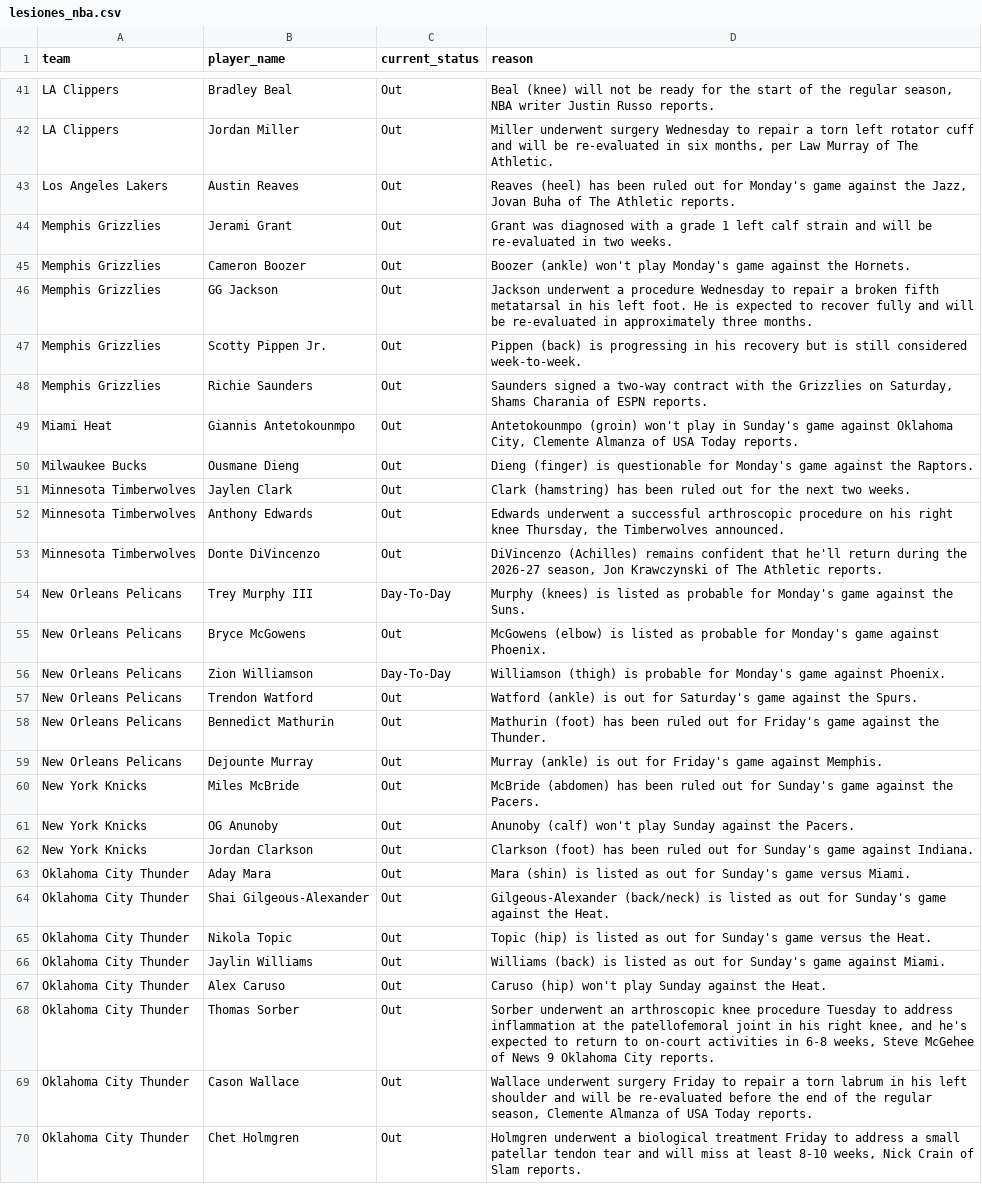
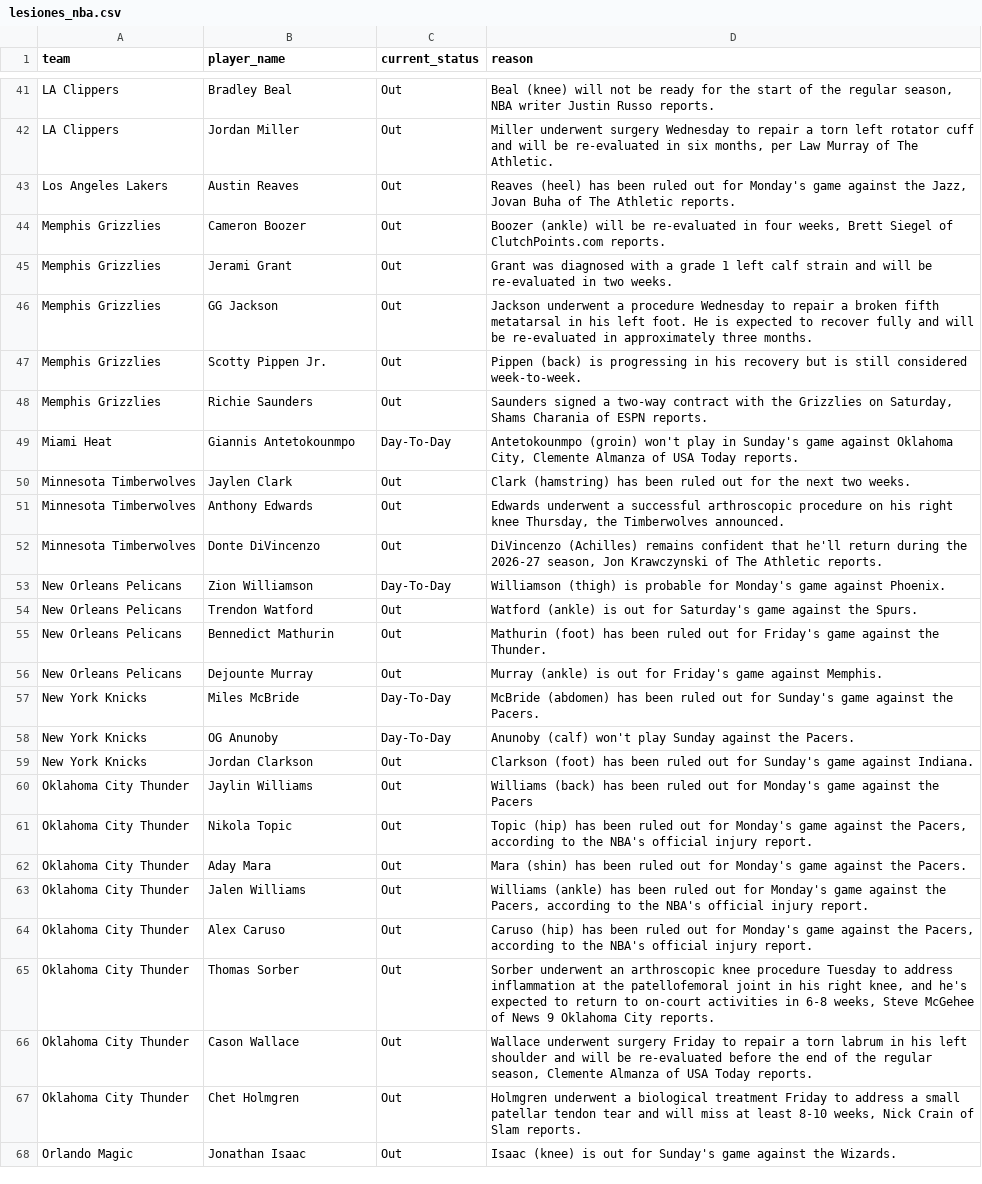
Before and after one commit to ct964817-lgtm/nba-predictor-2026, a CSV file: lesiones_nba.csv, drawn as a sheet; only a part is shown, gaps mark what is left out; the shorter side is filled out with more unchanged rows; the diff covers the shown part only.

```diff
--- a/lesiones_nba.csv
+++ b/lesiones_nba.csv
@@ -43,4 +43,4 @@ LA Clippers,Jordan Miller,Out,"Miller underwent surgery Wednesday to repair a to
 Los Angeles Lakers,Austin Reaves,Out,"Reaves (heel) has been ruled out for Monday's game against the Jazz, Jovan Buha of The Athletic reports."
+Memphis Grizzlies,Cameron Boozer,Out,"Boozer (ankle) will be re-evaluated in four weeks, Brett Siegel of ClutchPoints.com reports."
 Memphis Grizzlies,Jerami Grant,Out,Grant was diagnosed with a grade 1 left calf strain and will be re-evaluated in two weeks.
-Memphis Grizzlies,Cameron Boozer,Out,Boozer (ankle) won't play Monday's game against the Hornets.
 Memphis Grizzlies,GG Jackson,Out,Jackson underwent a procedure Wednesday to repair a broken fifth metatarsal in his left foot. He is expected to recover fully and will be re-evaluated in approximately three months.
@@ -48,4 +48,3 @@ Memphis Grizzlies,Scotty Pippen Jr.,Out,Pippen (back) is progressing in his reco
 Memphis Grizzlies,Richie Saunders,Out,"Saunders signed a two-way contract with the Grizzlies on Saturday, Shams Charania of ESPN reports."
-Miami Heat,Giannis Antetokounmpo,Out,"Antetokounmpo (groin) won't play in Sunday's game against Oklahoma City, Clemente Almanza of USA Today reports."
-Milwaukee Bucks,Ousmane Dieng,Out,Dieng (finger) is questionable for Monday's game against the Raptors.
+Miami Heat,Giannis Antetokounmpo,Day-To-Day,"Antetokounmpo (groin) won't play in Sunday's game against Oklahoma City, Clemente Almanza of USA Today reports."
 Minnesota Timberwolves,Jaylen Clark,Out,Clark (hamstring) has been ruled out for the next two weeks.
@@ -53,4 +52,2 @@ Minnesota Timberwolves,Anthony Edwards,Out,"Edwards underwent a successful arthr
 Minnesota Timberwolves,Donte DiVincenzo,Out,"DiVincenzo (Achilles) remains confident that he'll return during the 2026-27 season, Jon Krawczynski of The Athletic reports."
-New Orleans Pelicans,Trey Murphy III,Day-To-Day,Murphy (knees) is listed as probable for Monday's game against the Suns.
-New Orleans Pelicans,Bryce McGowens,Out,McGowens (elbow) is listed as probable for Monday's game against Phoenix.
 New Orleans Pelicans,Zion Williamson,Day-To-Day,Williamson (thigh) is probable for Monday's game against Phoenix.
@@ -59,10 +56,10 @@ New Orleans Pelicans,Bennedict Mathurin,Out,Mathurin (foot) has been ruled out f
 New Orleans Pelicans,Dejounte Murray,Out,Murray (ankle) is out for Friday's game against Memphis.
-New York Knicks,Miles McBride,Out,McBride (abdomen) has been ruled out for Sunday's game against the Pacers.
-New York Knicks,OG Anunoby,Out,Anunoby (calf) won't play Sunday against the Pacers.
+New York Knicks,Miles McBride,Day-To-Day,McBride (abdomen) has been ruled out for Sunday's game against the Pacers.
+New York Knicks,OG Anunoby,Day-To-Day,Anunoby (calf) won't play Sunday against the Pacers.
 New York Knicks,Jordan Clarkson,Out,Clarkson (foot) has been ruled out for Sunday's game against Indiana.
-Oklahoma City Thunder,Aday Mara,Out,Mara (shin) is listed as out for Sunday's game versus Miami.
-Oklahoma City Thunder,Shai Gilgeous-Alexander,Out,Gilgeous-Alexander (back/neck) is listed as out for Sunday's game against the Heat.
-Oklahoma City Thunder,Nikola Topic,Out,Topic (hip) is listed as out for Sunday's game versus the Heat.
-Oklahoma City Thunder,Jaylin Williams,Out,Williams (back) is listed as out for Sunday's game against Miami.
-Oklahoma City Thunder,Alex Caruso,Out,Caruso (hip) won't play Sunday against the Heat.
+Oklahoma City Thunder,Jaylin Williams,Out,Williams (back) has been ruled out for Monday's game against the Pacers
+Oklahoma City Thunder,Nikola Topic,Out,"Topic (hip) has been ruled out for Monday's game against the Pacers, according to the NBA's official injury report."
+Oklahoma City Thunder,Aday Mara,Out,Mara (shin) has been ruled out for Monday's game against the Pacers.
+Oklahoma City Thunder,Jalen Williams,Out,"Williams (ankle) has been ruled out for Monday's game against the Pacers, according to the NBA's official injury report."
+Oklahoma City Thunder,Alex Caruso,Out,"Caruso (hip) has been ruled out for Monday's game against the Pacers, according to the NBA's official injury report."
 Oklahoma City Thunder,Thomas Sorber,Out,"Sorber underwent an arthroscopic knee procedure Tuesday to address inflammation at the patellofemoral joint in his right knee, and he's expected to return to on-court activities in 6-8 weeks, Steve McGehee of News 9 Oklahoma City reports."
```
Also changed, not shown: 4 added rows, 9 removed rows and 13 edited cells elsewhere in this file.
